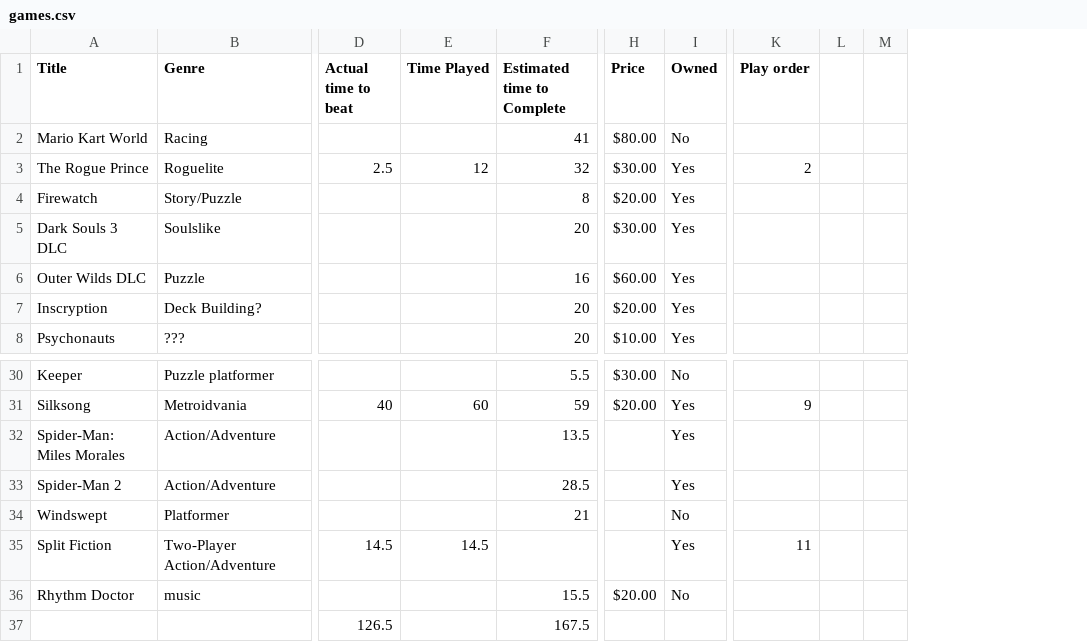
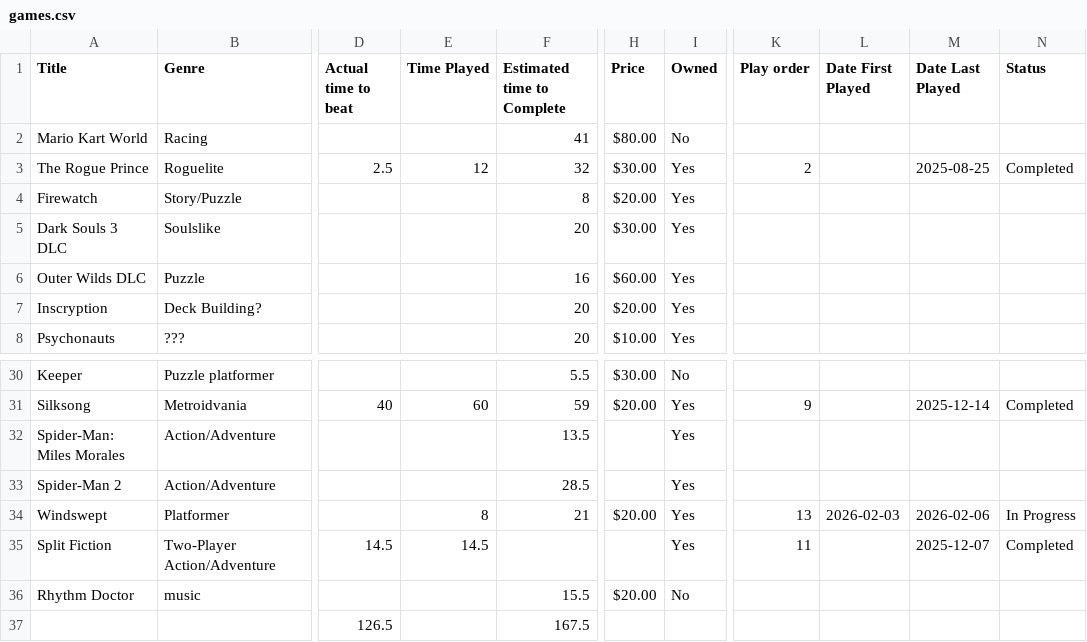
Before and after one commit to theOrangeBlur/What_Is_Emmet_Up_To, a CSV file: Game_review/src/games.csv, drawn as a sheet; only a part is shown, gaps mark what is left out; removed rows and columns are numbered as before the commit, all else as after; the diff names each change by its address in the sheet, - before the commit and + after, or states it on an @@ line.

Commit message:
Updated game logic and added current Windswept data

```diff
--- a/Game_review/src/games.csv
+++ b/Game_review/src/games.csv
-column L, empty
-column M, empty
+column L (Date First Played), row 34: 2026-02-03
+column M (Date Last Played), row 3: 2025-08-25; rows 31-35: 2025-12-14 |  |  | 2026-02-06 | 2025-12-07
+column N (Status), row 3: Completed; rows 31-35: Completed |  |  | In Progress | Completed
-E34 (Time Played): (empty)
+E34 (Time Played): 8
-H34 (Price): (empty)
+H34 (Price): $20.00
-I34 (Owned): No
+I34 (Owned): Yes
-K34 (Play order): (empty)
+K34 (Play order): 13
```
Also changed, not shown: 10 other files.
